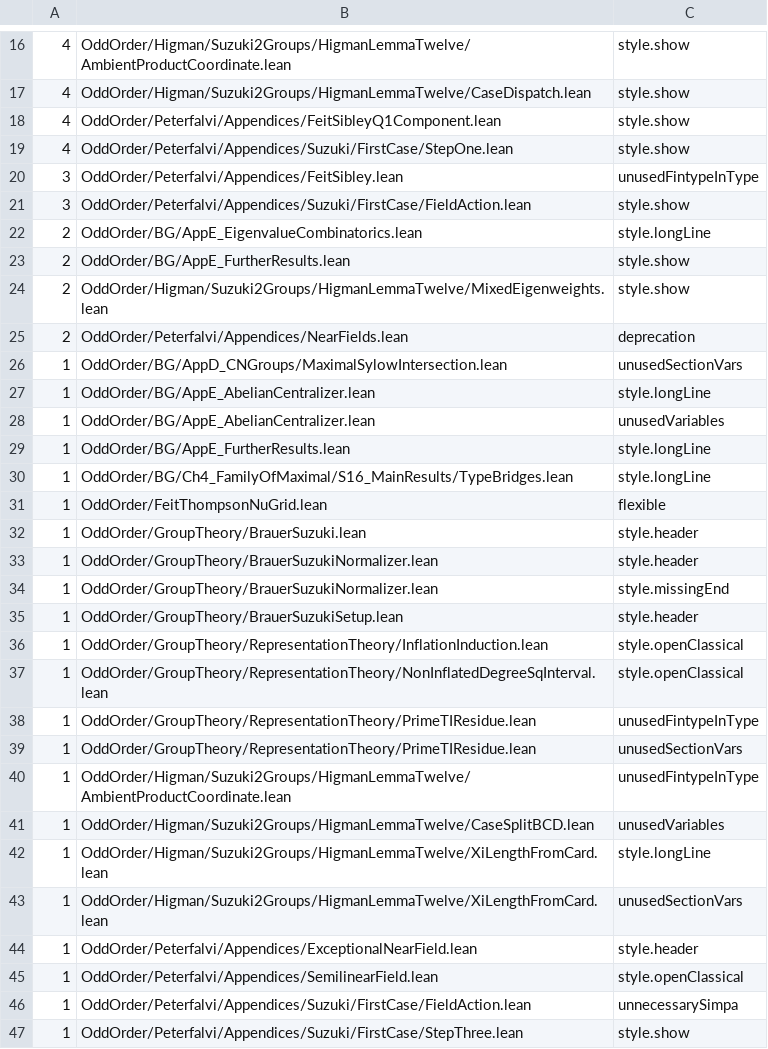
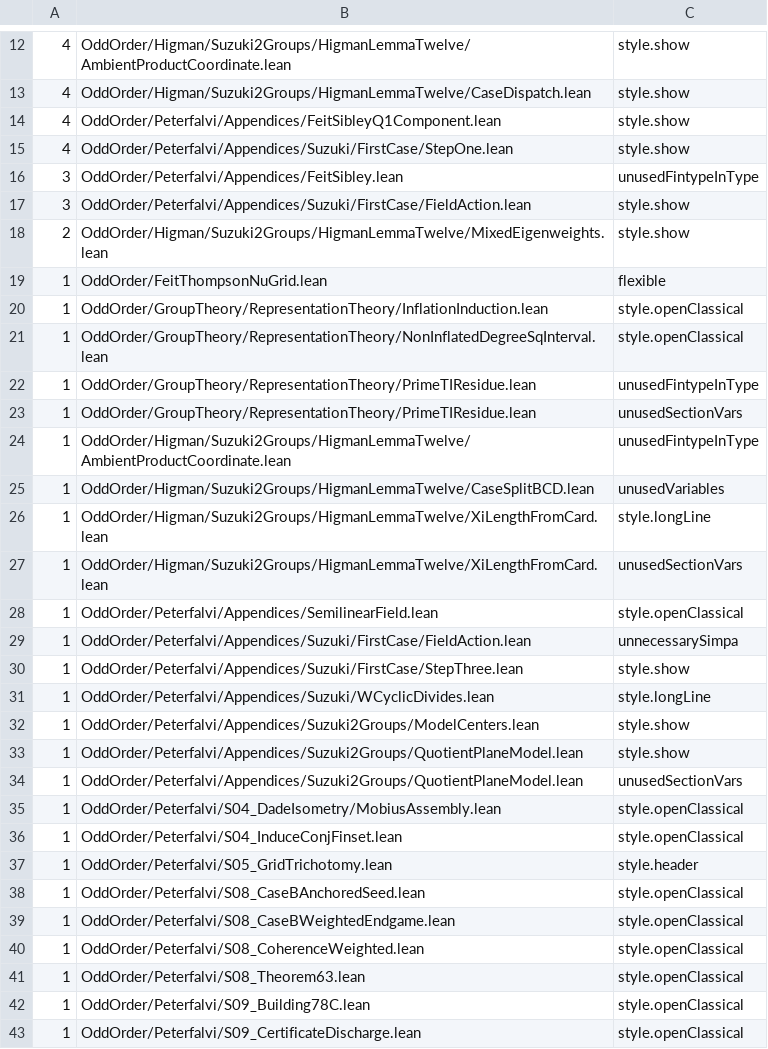
Before and after one commit to yawara/odd-order, a TSV file: bin/lint-baseline.tsv, drawn as a sheet; only a part is shown, gaps mark what is left out; the shorter side is filled out with more unchanged rows; the diff covers the shown part only; the diff names each change by its address in the sheet, - before the commit and + after, or states it on an @@ line.

```diff
--- a/bin/lint-baseline.tsv
+++ b/bin/lint-baseline.tsv
-row 22: 2 | OddOrder/BG/AppE_EigenvalueCombinatorics.lean | style.longLine
-row 23: 2 | OddOrder/BG/AppE_FurtherResults.lean | style.show
-row 25: 2 | OddOrder/Peterfalvi/Appendices/NearFields.lean | deprecation
-row 26: 1 | OddOrder/BG/AppD_CNGroups/MaximalSylowIntersection.lean | unusedSectionVars
-row 27: 1 | OddOrder/BG/AppE_AbelianCentralizer.lean | style.longLine
-row 28: 1 | OddOrder/BG/AppE_AbelianCentralizer.lean | unusedVariables
-row 29: 1 | OddOrder/BG/AppE_FurtherResults.lean | style.longLine
-row 30: 1 | OddOrder/BG/Ch4_FamilyOfMaximal/S16_MainResults/TypeBridges.lean | style.longLine
-row 32: 1 | OddOrder/GroupTheory/BrauerSuzuki.lean | style.header
-row 33: 1 | OddOrder/GroupTheory/BrauerSuzukiNormalizer.lean | style.header
-row 34: 1 | OddOrder/GroupTheory/BrauerSuzukiNormalizer.lean | style.missingEnd
-row 35: 1 | OddOrder/GroupTheory/BrauerSuzukiSetup.lean | style.header
-row 44: 1 | OddOrder/Peterfalvi/Appendices/ExceptionalNearField.lean | style.header
```
Also changed, not shown: 4 removed rows and 1 edited cell elsewhere in this file, 4 other files.
